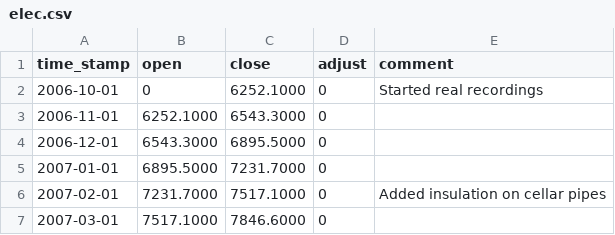
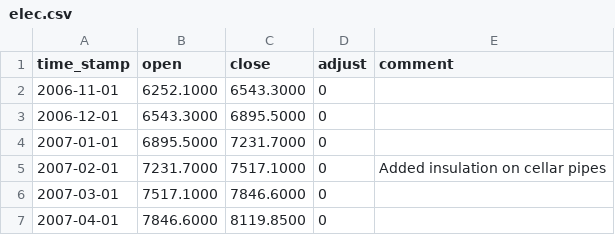
Before and after one commit to SteveMayze/SmartHome-Django, a CSV file: energy_data/elec.csv, drawn as a sheet; only a part is shown; the shorter side is filled out with more unchanged rows; the diff names each change by its address in the sheet, - before the commit and + after, or states it on an @@ line.

```diff
--- a/energy_data/elec.csv
+++ b/energy_data/elec.csv
-row 2: 2006-10-01 | 0 | 6252.1000 | 0 | Started real recordings
```
Also changed, not shown: energy_data/gas.csv, energy_data/water.csv.
